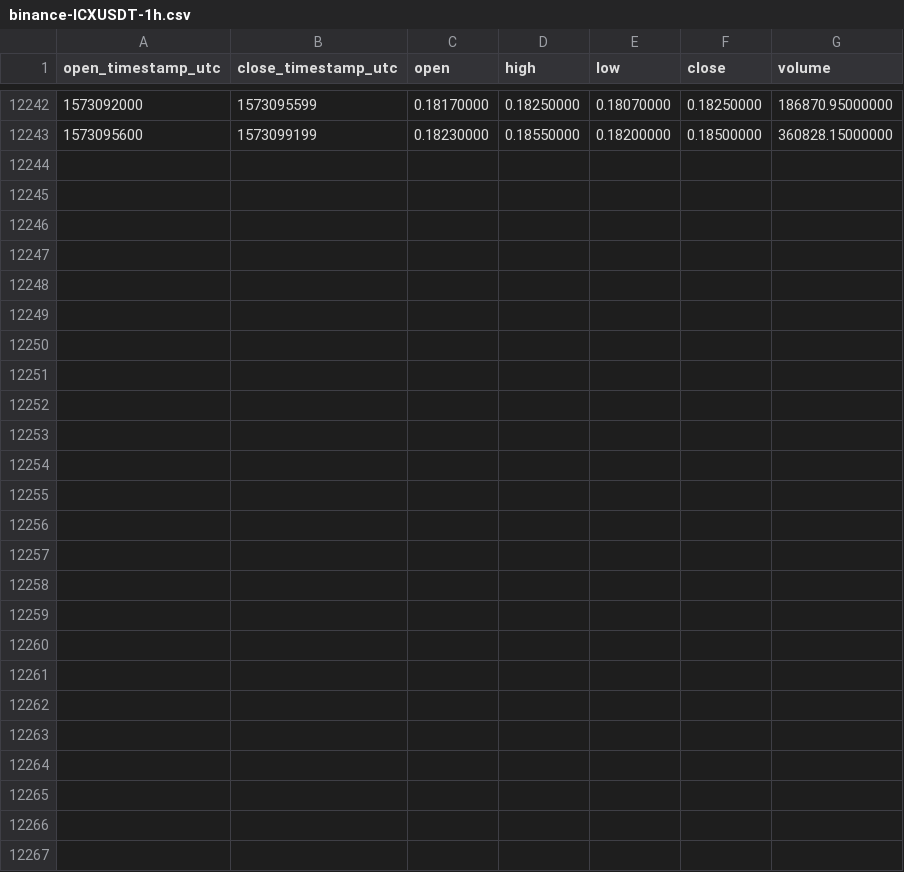
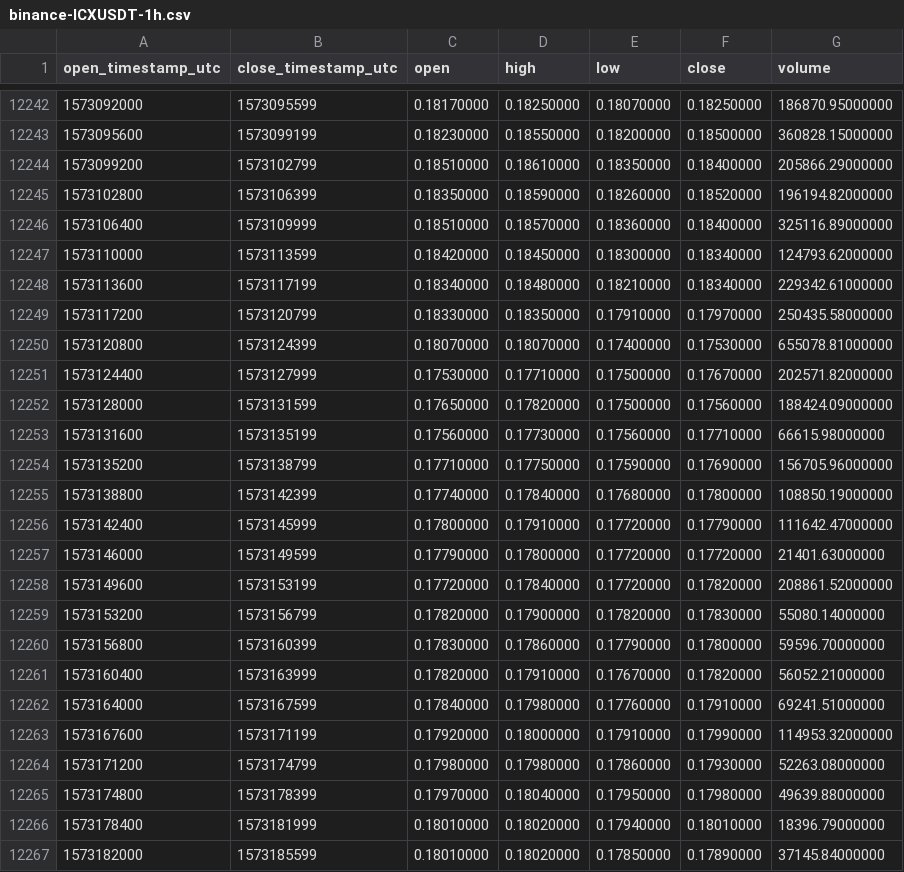
Before and after one commit to cryptobigbro/binance-ICXUSDT, a CSV file: binance-ICXUSDT-1h.csv, drawn as a sheet; only a part is shown, gaps mark what is left out; the diff names each change by its address in the sheet, - before the commit and + after, or states it on an @@ line.

Commit message:
Update OHLCV data.

```diff
--- a/binance-ICXUSDT-1h.csv
+++ b/binance-ICXUSDT-1h.csv
+row 12244: 1573099200 | 1573102799 | 0.18510000 | 0.18610000 | 0.18350000 | 0.18400000 | 205866.29000000
+row 12245: 1573102800 | 1573106399 | 0.18350000 | 0.18590000 | 0.18260000 | 0.18520000 | 196194.82000000
+row 12246: 1573106400 | 1573109999 | 0.18510000 | 0.18570000 | 0.18360000 | 0.18400000 | 325116.89000000
+row 12247: 1573110000 | 1573113599 | 0.18420000 | 0.18450000 | 0.18300000 | 0.18340000 | 124793.62000000
+row 12248: 1573113600 | 1573117199 | 0.18340000 | 0.18480000 | 0.18210000 | 0.18340000 | 229342.61000000
+row 12249: 1573117200 | 1573120799 | 0.18330000 | 0.18350000 | 0.17910000 | 0.17970000 | 250435.58000000
+row 12250: 1573120800 | 1573124399 | 0.18070000 | 0.18070000 | 0.17400000 | 0.17530000 | 655078.81000000
+row 12251: 1573124400 | 1573127999 | 0.17530000 | 0.17710000 | 0.17500000 | 0.17670000 | 202571.82000000
+row 12252: 1573128000 | 1573131599 | 0.17650000 | 0.17820000 | 0.17500000 | 0.17560000 | 188424.09000000
+row 12253: 1573131600 | 1573135199 | 0.17560000 | 0.17730000 | 0.17560000 | 0.17710000 | 66615.98000000
+row 12254: 1573135200 | 1573138799 | 0.17710000 | 0.17750000 | 0.17590000 | 0.17690000 | 156705.96000000
+row 12255: 1573138800 | 1573142399 | 0.17740000 | 0.17840000 | 0.17680000 | 0.17800000 | 108850.19000000
+row 12256: 1573142400 | 1573145999 | 0.17800000 | 0.17910000 | 0.17720000 | 0.17790000 | 111642.47000000
+row 12257: 1573146000 | 1573149599 | 0.17790000 | 0.17800000 | 0.17720000 | 0.17720000 | 21401.63000000
+row 12258: 1573149600 | 1573153199 | 0.17720000 | 0.17840000 | 0.17720000 | 0.17820000 | 208861.52000000
+row 12259: 1573153200 | 1573156799 | 0.17820000 | 0.17900000 | 0.17820000 | 0.17830000 | 55080.14000000
+row 12260: 1573156800 | 1573160399 | 0.17830000 | 0.17860000 | 0.17790000 | 0.17800000 | 59596.70000000
+row 12261: 1573160400 | 1573163999 | 0.17820000 | 0.17910000 | 0.17670000 | 0.17820000 | 56052.21000000
+row 12262: 1573164000 | 1573167599 | 0.17840000 | 0.17980000 | 0.17760000 | 0.17910000 | 69241.51000000
+row 12263: 1573167600 | 1573171199 | 0.17920000 | 0.18000000 | 0.17910000 | 0.17990000 | 114953.32000000
+row 12264: 1573171200 | 1573174799 | 0.17980000 | 0.17980000 | 0.17860000 | 0.17930000 | 52263.08000000
+row 12265: 1573174800 | 1573178399 | 0.17970000 | 0.18040000 | 0.17950000 | 0.17980000 | 49639.88000000
+row 12266: 1573178400 | 1573181999 | 0.18010000 | 0.18020000 | 0.17940000 | 0.18010000 | 18396.79000000
+row 12267: 1573182000 | 1573185599 | 0.18010000 | 0.18020000 | 0.17850000 | 0.17890000 | 37145.84000000
```
Also changed, not shown: binance-ICXUSDT-1d.csv.
